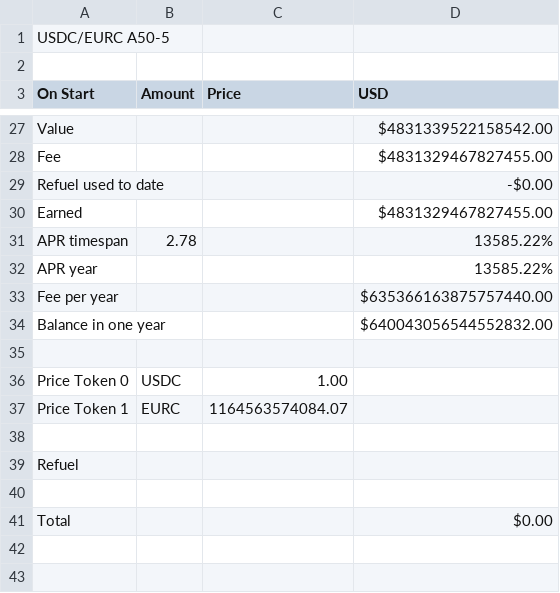
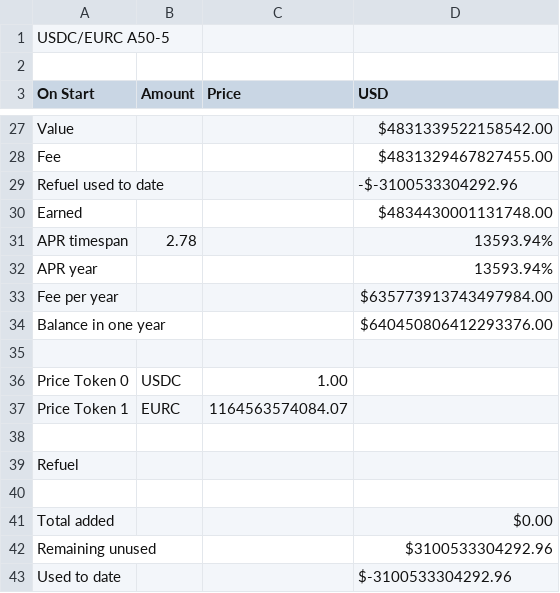
Before and after one commit to martinkrung/fxswap-research, a CSV file: financial_statements/base/USDC_EURCA50-5_all.csv, drawn as a sheet; only a part is shown, gaps mark what is left out.

```diff
--- a/financial_statements/base/USDC_EURCA50-5_all.csv
+++ b/financial_statements/base/USDC_EURCA50-5_all.csv
@@ -28,8 +28,8 @@ Value,,,$4831339522158542.00
 Fee,,,$4831329467827455.00
-Refuel used to date,,,-$0.00
-Earned,,,$4831329467827455.00
-APR timespan,2.78,,13585.22%
-APR year,,,13585.22%
-Fee per year,,,$635366163875757440.00
-Balance in one year,,,$640043056544552832.00
+Refuel used to date,,,-$-3100533304292.96
+Earned,,,$4834430001131748.00
+APR timespan,2.78,,13593.94%
+APR year,,,13593.94%
+Fee per year,,,$635773913743497984.00
+Balance in one year,,,$640450806412293376.00
 
@@ -40,2 +40,4 @@ Refuel,,,
 
-Total,,,$0.00
+Total added,,,$0.00
+Remaining unused,,,$3100533304292.96
+Used to date,,,$-3100533304292.96
```
Also changed, not shown: financial_statements/base/USDC_BRZ_7d.csv, financial_statements/base/USDC_BRZ_all.csv, 44 other files.
